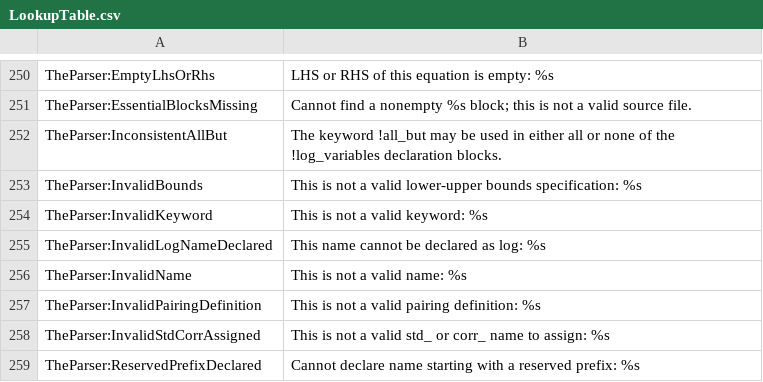
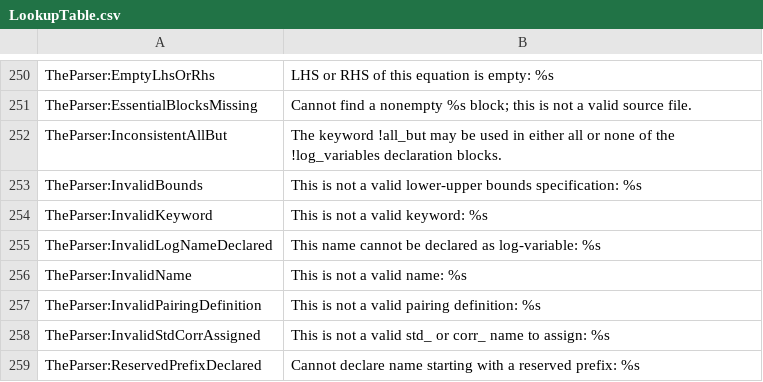
Before and after one commit to IRIS-Solutions-Team/IRIS-Toolbox, a CSV file: +exception/LookupTable.csv, drawn as a sheet; only a part is shown, gaps mark what is left out.

```diff
--- a/+exception/LookupTable.csv
+++ b/+exception/LookupTable.csv
@@ -255,3 +255,3 @@ TheParser:InvalidBounds,This is not a valid lower-upper bounds specification: %s
 TheParser:InvalidKeyword,This is not a valid keyword: %s
-TheParser:InvalidLogNameDeclared,This name cannot be declared as log: %s
+TheParser:InvalidLogNameDeclared,This name cannot be declared as log-variable: %s
 TheParser:InvalidName,This is not a valid name: %s
```
Also changed, not shown: 7 other files.
